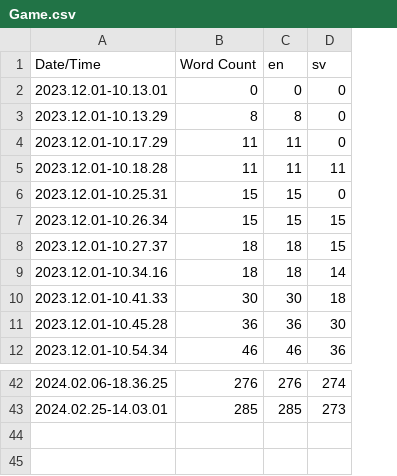
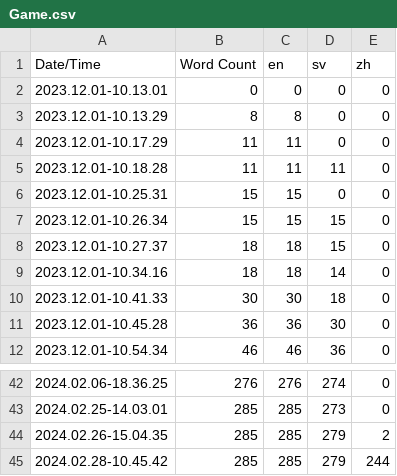
Before and after one commit to salmonslay/Sonder, a CSV file: Content/Localization/Game/Game.csv, drawn as a sheet; only a part is shown, gaps mark what is left out; the diff names each change by its address in the sheet, - before the commit and + after, or states it on an @@ line.

Commit message:
Import chinese localization

```diff
--- a/Content/Localization/Game/Game.csv
+++ b/Content/Localization/Game/Game.csv
+column E (zh), rows 2-12: all 0; rows 42-43: 0 | 0
+row 44: 2024.02.26-15.04.35 | 285 | 285 | 279 | 2
+row 45: 2024.02.28-10.45.42 | 285 | 285 | 279 | 244
```
Also changed, not shown: 16 other files.
